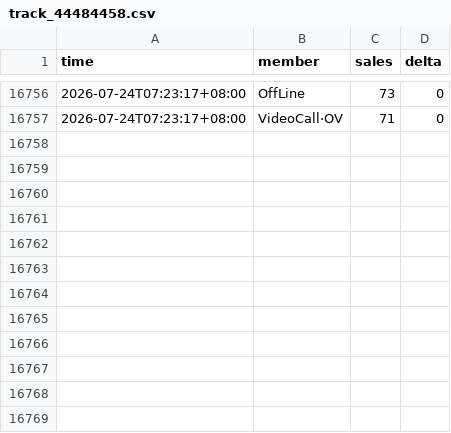
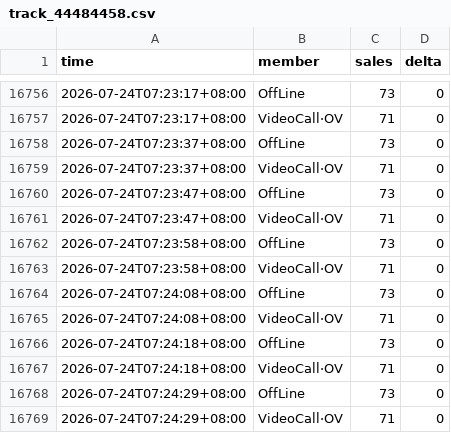
Before and after one commit to aaazha686-oss/ktown4u-fansign-tracker, a CSV file: data/track_44484458.csv, drawn as a sheet; only a part is shown, gaps mark what is left out.

```diff
--- a/data/track_44484458.csv
+++ b/data/track_44484458.csv
@@ -16757 +16757,13 @@
 2026-07-24T07:23:17+08:00,VideoCall·OV,71,0
+2026-07-24T07:23:37+08:00,OffLine,73,0
+2026-07-24T07:23:37+08:00,VideoCall·OV,71,0
+2026-07-24T07:23:47+08:00,OffLine,73,0
+2026-07-24T07:23:47+08:00,VideoCall·OV,71,0
+2026-07-24T07:23:58+08:00,OffLine,73,0
+2026-07-24T07:23:58+08:00,VideoCall·OV,71,0
+2026-07-24T07:24:08+08:00,OffLine,73,0
+2026-07-24T07:24:08+08:00,VideoCall·OV,71,0
+2026-07-24T07:24:18+08:00,OffLine,73,0
+2026-07-24T07:24:18+08:00,VideoCall·OV,71,0
+2026-07-24T07:24:29+08:00,OffLine,73,0
+2026-07-24T07:24:29+08:00,VideoCall·OV,71,0
```
Also changed, not shown: 4 other files.
